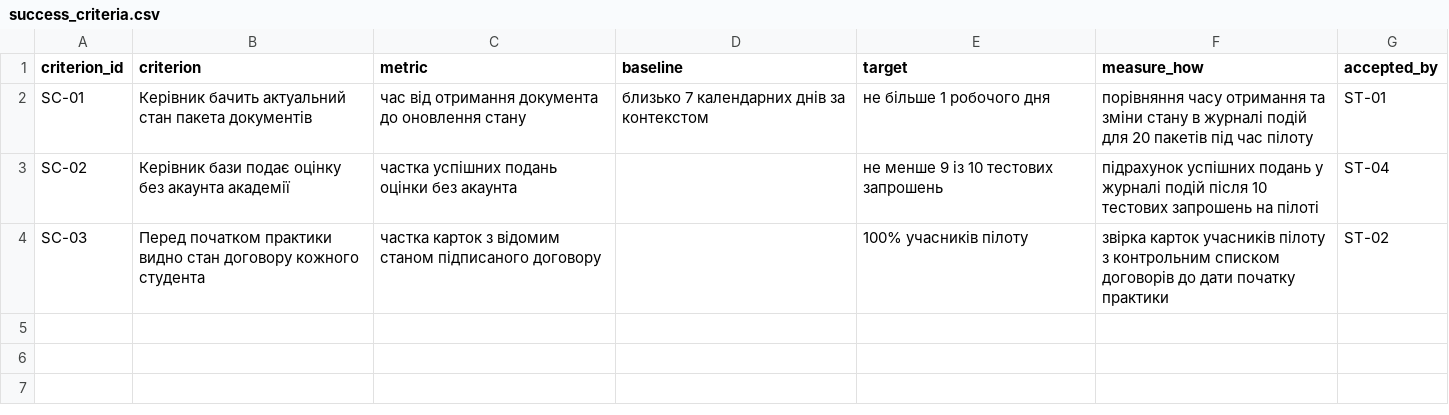
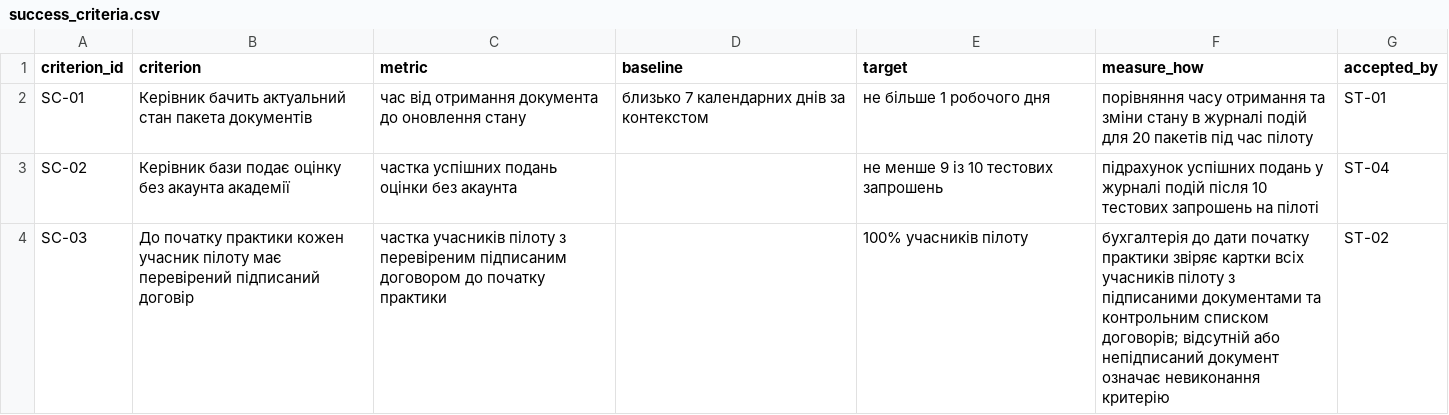
Before and after one commit to 100kgtrotila/it-project-management, a CSV file: lr05_charter/success_criteria.csv, drawn as a sheet.

Commit message:
Clarify LR05 charter rationale and signed-contract criterion

```diff
--- a/lr05_charter/success_criteria.csv
+++ b/lr05_charter/success_criteria.csv
@@ -3,2 +3,2 @@ SC-01,Керівник бачить актуальний стан пакета
 SC-02,Керівник бази подає оцінку без акаунта академії,частка успішних подань оцінки без акаунта,,не менше 9 із 10 тестових запрошень,підрахунок успішних подань у журналі подій після 10 тестових запрошень на пілоті,ST-04
-SC-03,Перед початком практики видно стан договору кожного студента,частка карток з відомим станом підписаного договору,,100% учасників пілоту,звірка карток учасників пілоту з контрольним списком договорів до дати початку практики,ST-02
+SC-03,До початку практики кожен учасник пілоту має перевірений підписаний договір,частка учасників пілоту з перевіреним підписаним договором до початку практики,,100% учасників пілоту,бухгалтерія до дати початку практики звіряє картки всіх учасників пілоту з підписаними документами та контрольним списком договорів; відсутній або непідписаний документ означає невиконання критерію,ST-02
```
Also changed, not shown: 1 other file.
